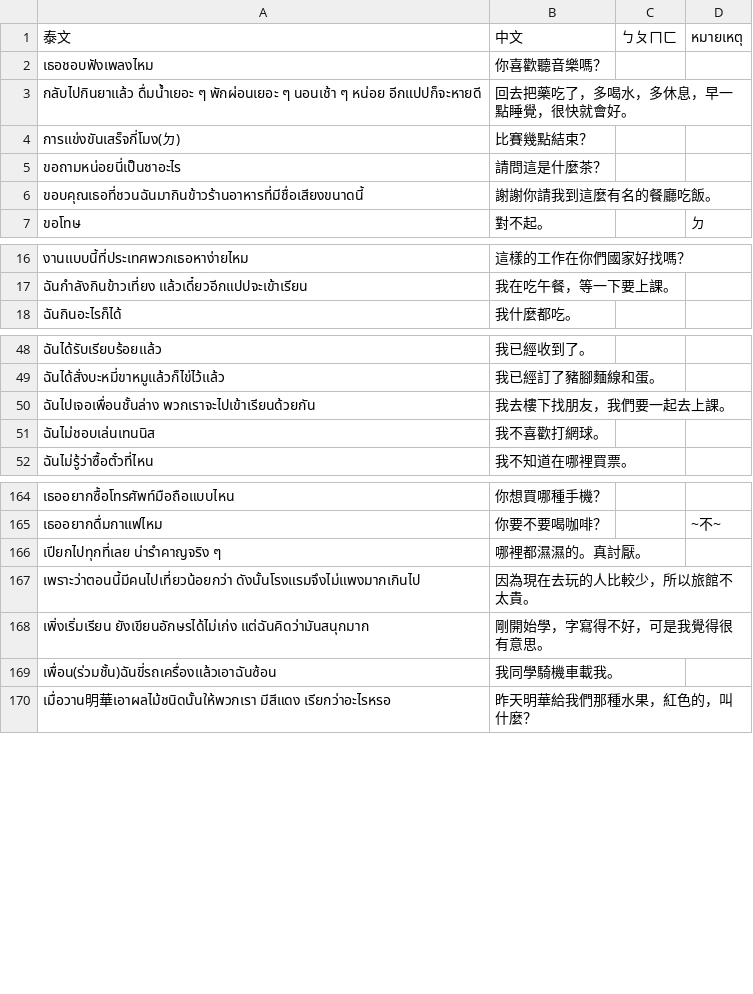
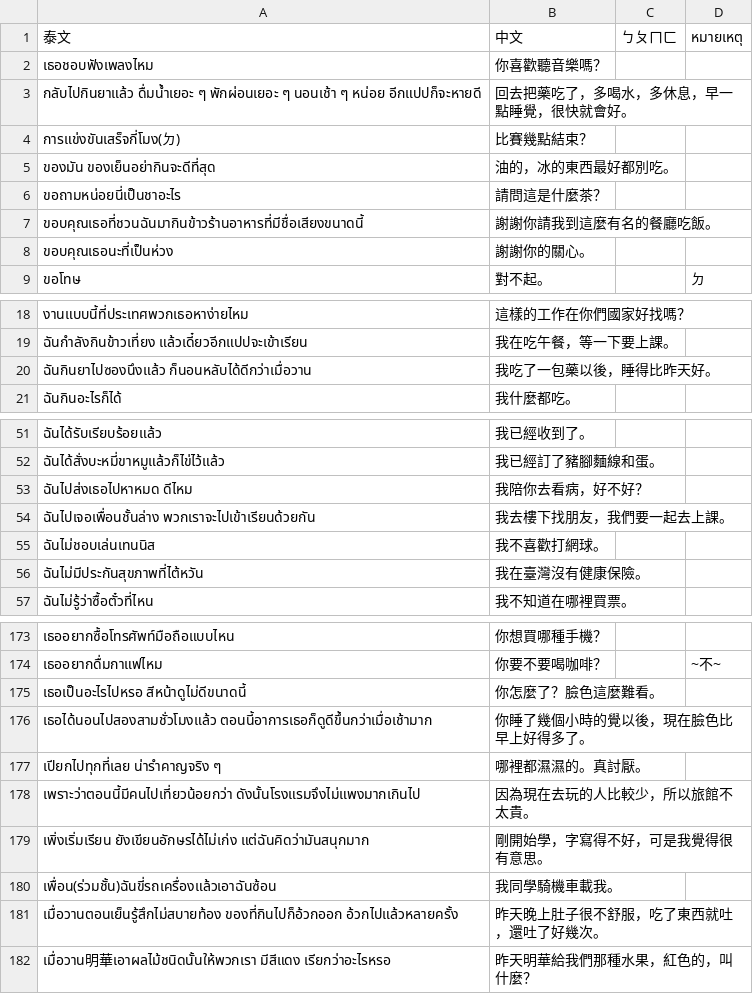
Before and after one commit to ponlawat-w/anki-collection, a CSV file: notes/zhjz - 中文（句子） .csv, drawn as a sheet; only a part is shown, gaps mark what is left out; the diff covers the shown part only; the diff names each change by its address in the sheet, - before the commit and + after, or states it on an @@ line.

```diff
--- a/notes/zhjz - 中文（句子） .csv
+++ b/notes/zhjz - 中文（句子） .csv
+row 5: ของมัน ของเย็นอย่ากินจะดีที่สุด | 油的，冰的東西最好都別吃。
+row 8: ขอบคุณเธอนะที่เป็นห่วง | 謝謝你的關心。
+row 20: ฉันกินยาไปซองนึงแล้ว ก็นอนหลับได้ดีกว่าเมื่อวาน | 我吃了一包藥以後，睡得比昨天好。
+row 53: ฉันไปส่งเธอไปหาหมด ดีไหม | 我陪你去看病，好不好？
+row 56: ฉันไม่มีประกันสุขภาพที่ไต้หวัน | 我在臺灣沒有健康保險。
+row 175: เธอเป็นอะไรไปหรอ สีหน้าดูไม่ดีขนาดนี้ | 你怎麼了？臉色這麼難看。
+row 176: เธอได้นอนไปสองสามชั่วโมงแล้ว ตอนนี้อาการเธอก็ดูดีขึ้นกว่าเมื่อเช้ามาก | 你睡了幾個小時的覺以後，現在臉色比早上好得多了。
+row 181: เมื่อวานตอนเย็นรู้สึกไม่สบายท้อง ของที่กินไปก็อ้วกออก อ้วกไปแล้วหลายครั้ง | 昨天晚上肚子很不舒服，吃了東西就吐，還吐了好幾次。
```
Also changed, not shown: 5 added rows elsewhere in this file, notes/idkl - Bahasa Indonesia (Kalimat).csv, notes/idth - Bahasa Indonesia.csv, 9 other files.
